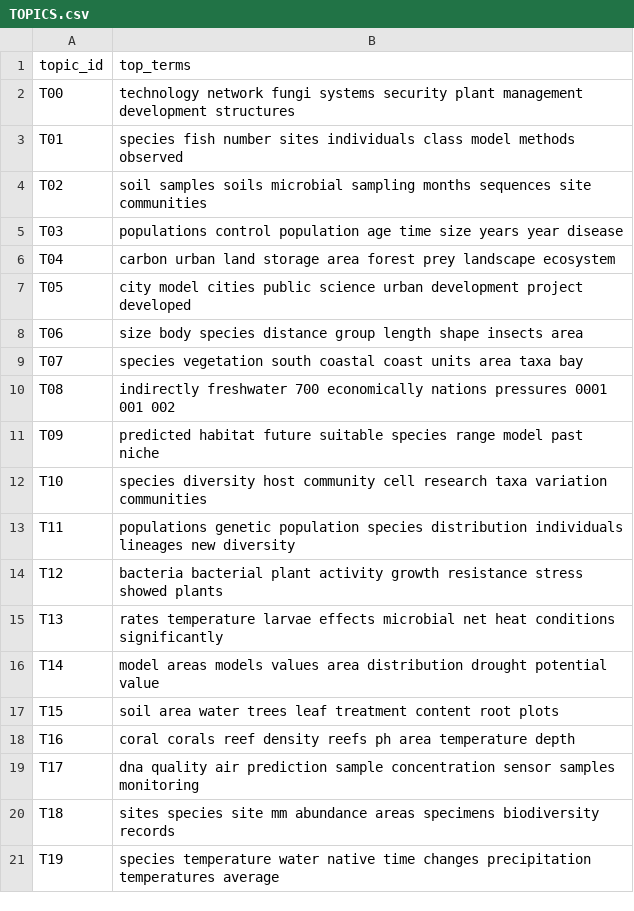
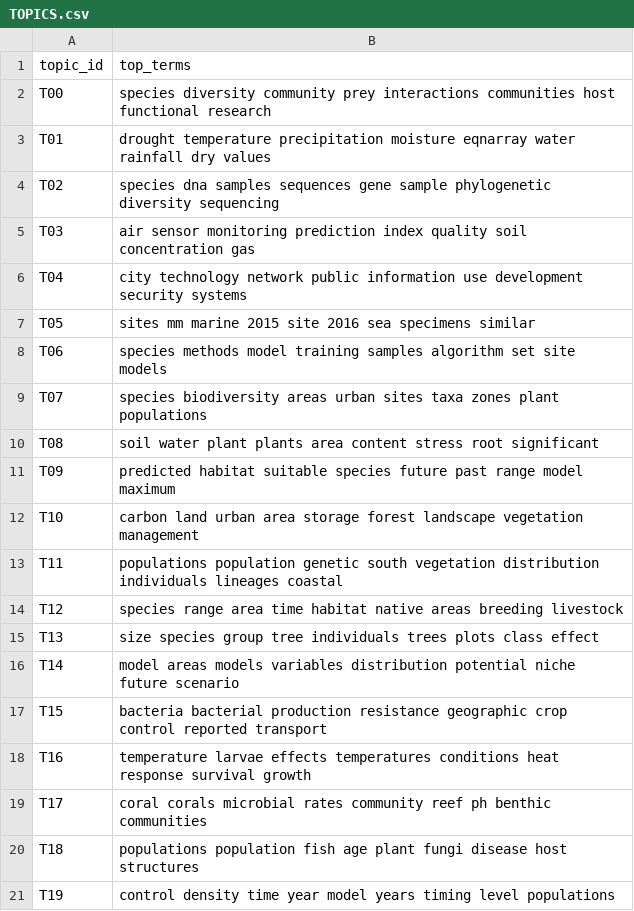
Before and after one commit to caroline-kranefuss/evolving_sentiment_climate, a CSV file: csvs/LDA/TOPICS.csv, drawn as a sheet.

```diff
--- a/csvs/LDA/TOPICS.csv
+++ b/csvs/LDA/TOPICS.csv
@@ -1,21 +1,21 @@
 topic_id,top_terms
-T00,technology network fungi systems security plant management development structures
-T01,species fish number sites individuals class model methods observed
-T02,soil samples soils microbial sampling months sequences site communities
-T03,populations control population age time size years year disease
-T04,carbon urban land storage area forest prey landscape ecosystem
-T05,city model cities public science urban development project developed
-T06,size body species distance group length shape insects area
-T07,species vegetation south coastal coast units area taxa bay
-T08,indirectly freshwater 700 economically nations pressures 0001 001 002
-T09,predicted habitat future suitable species range model past niche
-T10,species diversity host community cell research taxa variation communities
-T11,populations genetic population species distribution individuals lineages new diversity
-T12,bacteria bacterial plant activity growth resistance stress showed plants
-T13,rates temperature larvae effects microbial net heat conditions significantly
-T14,model areas models values area distribution drought potential value
-T15,soil area water trees leaf treatment content root plots
-T16,coral corals reef density reefs ph area temperature depth
-T17,dna quality air prediction sample concentration sensor samples monitoring
-T18,sites species site mm abundance areas specimens biodiversity records
-T19,species temperature water native time changes precipitation temperatures average
+T00,species diversity community prey interactions communities host functional research
+T01,drought temperature precipitation moisture eqnarray water rainfall dry values
+T02,species dna samples sequences gene sample phylogenetic diversity sequencing
+T03,air sensor monitoring prediction index quality soil concentration gas
+T04,city technology network public information use development security systems
+T05,sites mm marine 2015 site 2016 sea specimens similar
+T06,species methods model training samples algorithm set site models
+T07,species biodiversity areas urban sites taxa zones plant populations
+T08,soil water plant plants area content stress root significant
+T09,predicted habitat suitable species future past range model maximum
+T10,carbon land urban area storage forest landscape vegetation management
+T11,populations population genetic south vegetation distribution individuals lineages coastal
+T12,species range area time habitat native areas breeding livestock
+T13,size species group tree individuals trees plots class effect
+T14,model areas models variables distribution potential niche future scenario
+T15,bacteria bacterial production resistance geographic crop control reported transport
+T16,temperature larvae effects temperatures conditions heat response survival growth
+T17,coral corals microbial rates community reef ph benthic communities
+T18,populations population fish age plant fungi disease host structures
+T19,control density time year model years timing level populations
```
Also changed, not shown: csvs/LDA/THETA.csv, 8 other files.
